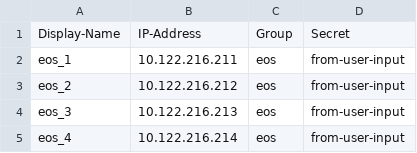
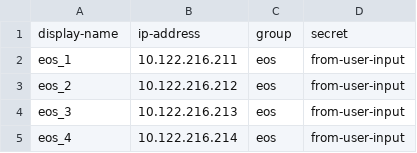
Before and after one commit to Timothy-Lloyd/nornir-tools, a CSV file: master-host-inventory.csv, drawn as a sheet.

Commit message:
Update master-host-inventory.csv

```diff
--- a/master-host-inventory.csv
+++ b/master-host-inventory.csv
@@ -1,2 +1,2 @@
-Display-Name,IP-Address,Group,Secret
+display-name,ip-address,group,secret
 eos_1,10.122.216.211,eos,from-user-input
```
